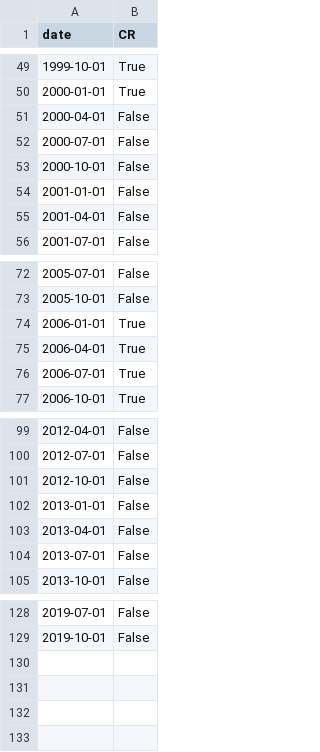
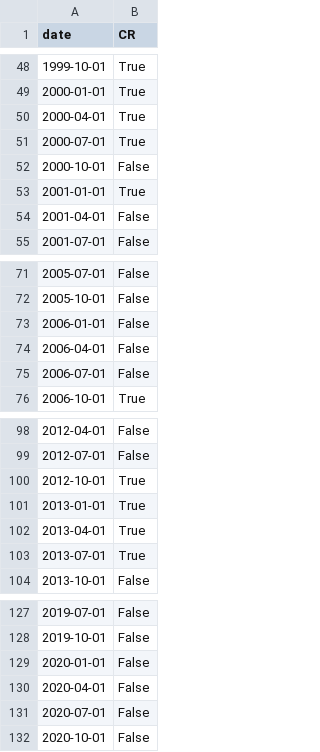
Before and after one commit to helpimalive/inflation_cr_expansion, a CSV file: output/national_df_cr.csv, drawn as a sheet; only a part is shown, gaps mark what is left out; the diff covers the shown part only.

```diff
--- a/output/national_df_cr.csv
+++ b/output/national_df_cr.csv
@@ -50,6 +49,6 @@ date,CR
 2000-01-01,True
-2000-04-01,False
-2000-07-01,False
+2000-04-01,True
+2000-07-01,True
 2000-10-01,False
-2001-01-01,False
+2001-01-01,True
 2001-04-01,False
@@ -73,5 +72,5 @@ date,CR
 2005-10-01,False
-2006-01-01,True
-2006-04-01,True
-2006-07-01,True
+2006-01-01,False
+2006-04-01,False
+2006-07-01,False
 2006-10-01,True
@@ -100,6 +99,6 @@ date,CR
 2012-07-01,False
-2012-10-01,False
-2013-01-01,False
-2013-04-01,False
-2013-07-01,False
+2012-10-01,True
+2013-01-01,True
+2013-04-01,True
+2013-07-01,True
 2013-10-01,False
@@ -129 +128,5 @@ date,CR
 2019-10-01,False
+2020-01-01,False
+2020-04-01,False
+2020-07-01,False
+2020-10-01,False
```
Also changed, not shown: 1 removed row and 10 edited cells elsewhere in this file, data/National_CR_GDP_CPI.csv, output/msa_individual_raw_data_frame.csv, 9 other files.
